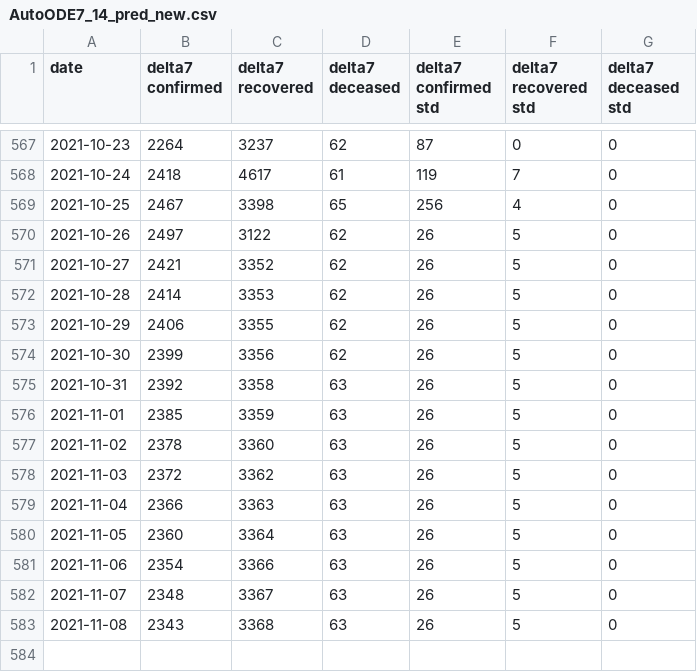
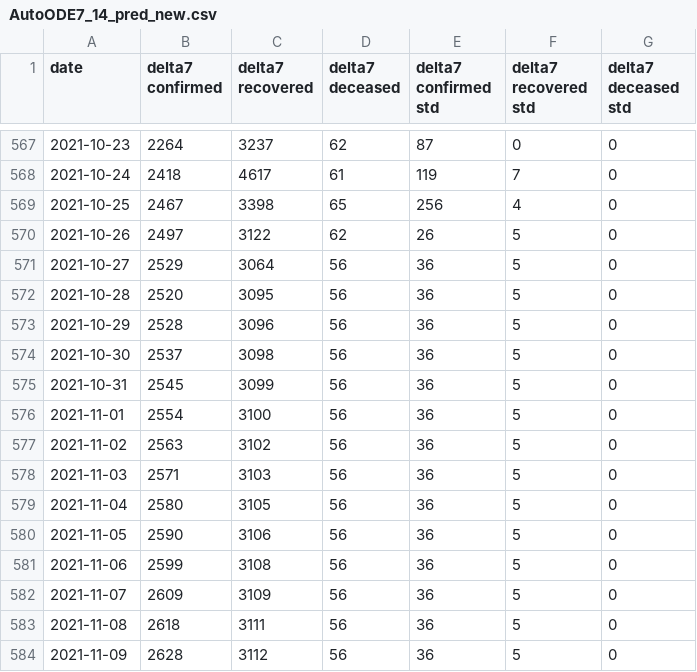
Before and after one commit to ashish0911/covid_data, a CSV file: AutoODE7_14_pred_new.csv, drawn as a sheet; only a part is shown, gaps mark what is left out.

```diff
--- a/AutoODE7_14_pred_new.csv
+++ b/AutoODE7_14_pred_new.csv
@@ -570,14 +570,15 @@ date,delta7 confirmed,delta7 recovered,delta7 deceased,delta7 confirmed std,delt
 2021-10-26,2497,3122,62,26,5,0
-2021-10-27,2421,3352,62,26,5,0
-2021-10-28,2414,3353,62,26,5,0
-2021-10-29,2406,3355,62,26,5,0
-2021-10-30,2399,3356,62,26,5,0
-2021-10-31,2392,3358,63,26,5,0
-2021-11-01,2385,3359,63,26,5,0
-2021-11-02,2378,3360,63,26,5,0
-2021-11-03,2372,3362,63,26,5,0
-2021-11-04,2366,3363,63,26,5,0
-2021-11-05,2360,3364,63,26,5,0
-2021-11-06,2354,3366,63,26,5,0
-2021-11-07,2348,3367,63,26,5,0
-2021-11-08,2343,3368,63,26,5,0
+2021-10-27,2529,3064,56,36,5,0
+2021-10-28,2520,3095,56,36,5,0
+2021-10-29,2528,3096,56,36,5,0
+2021-10-30,2537,3098,56,36,5,0
+2021-10-31,2545,3099,56,36,5,0
+2021-11-01,2554,3100,56,36,5,0
+2021-11-02,2563,3102,56,36,5,0
+2021-11-03,2571,3103,56,36,5,0
+2021-11-04,2580,3105,56,36,5,0
+2021-11-05,2590,3106,56,36,5,0
+2021-11-06,2599,3108,56,36,5,0
+2021-11-07,2609,3109,56,36,5,0
+2021-11-08,2618,3111,56,36,5,0
+2021-11-09,2628,3112,56,36,5,0
```
Also changed, not shown: AutoODE7_21_pred_new.csv, AutoODE7_7_pred_new.csv, 3 other files.
